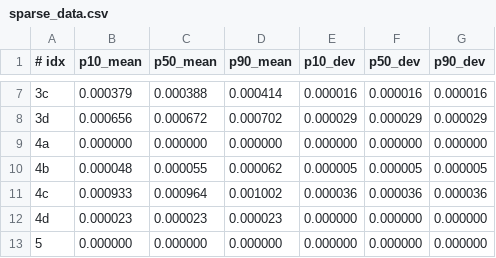
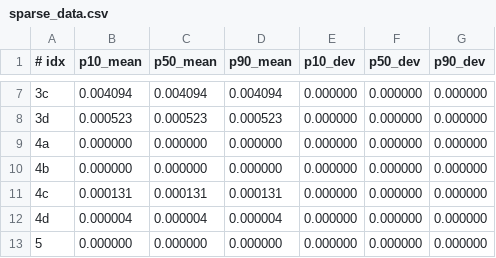
Before and after one commit to fluidflower/modeling, a CSV file: sparse_data/delft-darts/sparse_data.csv, drawn as a sheet; only a part is shown, gaps mark what is left out; the diff covers the shown part only.

```diff
--- a/sparse_data/delft-darts/sparse_data.csv
+++ b/sparse_data/delft-darts/sparse_data.csv
@@ -7,7 +7,7 @@
-3c,0.000379,0.000388,0.000414,0.000016,0.000016,0.000016
-3d,0.000656,0.000672,0.000702,0.000029,0.000029,0.000029
+3c,0.004094,0.004094,0.004094,0.000000,0.000000,0.000000
+3d,0.000523,0.000523,0.000523,0.000000,0.000000,0.000000
 4a,0.000000,0.000000,0.000000,0.000000,0.000000,0.000000
-4b,0.000048,0.000055,0.000062,0.000005,0.000005,0.000005
-4c,0.000933,0.000964,0.001002,0.000036,0.000036,0.000036
-4d,0.000023,0.000023,0.000023,0.000000,0.000000,0.000000
+4b,0.000000,0.000000,0.000000,0.000000,0.000000,0.000000
+4c,0.000131,0.000131,0.000131,0.000000,0.000000,0.000000
+4d,0.000004,0.000004,0.000004,0.000000,0.000000,0.000000
 5,0.000000,0.000000,0.000000,0.000000,0.000000,0.000000
```
Also changed, not shown: 33 edited cells elsewhere in this file, sparse_data/austin/sparse_data.csv, sparse_data/stuttgart/sparse_data.csv.
